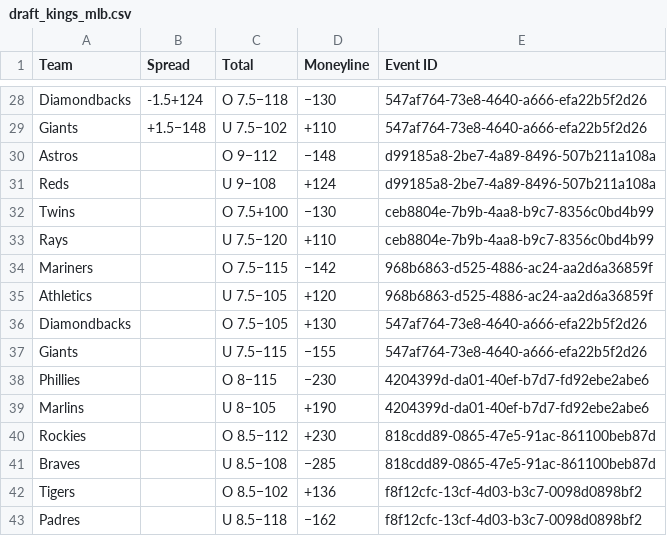
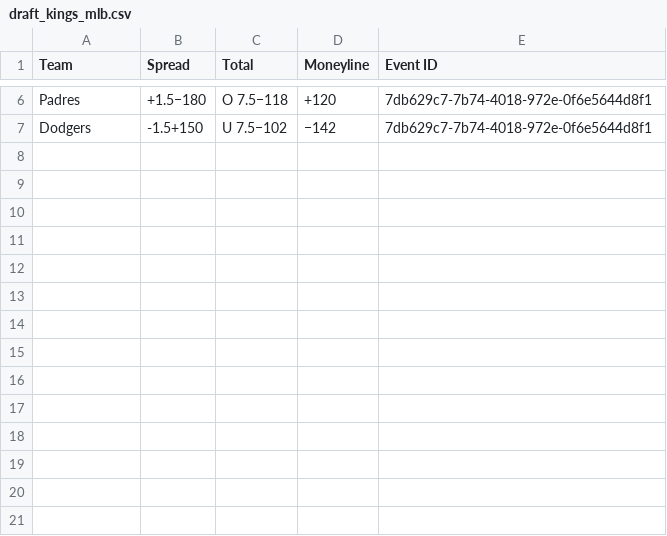
Before and after one commit to daleyren/sportsbook-arb, a CSV file: mlb/data/draft_kings_mlb.csv, drawn as a sheet; only a part is shown, gaps mark what is left out; removed rows and columns are numbered as before the commit, all else as after; the diff covers the shown part only; the diff names each change by its address in the sheet, - before the commit and + after, or states it on an @@ line.

```diff
--- a/mlb/data/draft_kings_mlb.csv
+++ b/mlb/data/draft_kings_mlb.csv
-A6 (Team): Diamondbacks
+A6 (Team): Padres
-B6 (Spread): -1.5+124
+B6 (Spread): +1.5−180
-D6 (Moneyline): −130
+D6 (Moneyline): +120
-E6:E7 (Event ID): 547af764-73e8-4640-a666-efa22b5f2d26
+E6:E7 (Event ID): 7db629c7-7b74-4018-972e-0f6e5644d8f1
-A7 (Team): Giants
+A7 (Team): Dodgers
-B7 (Spread): +1.5−148
+B7 (Spread): -1.5+150
-D7 (Moneyline): +110
+D7 (Moneyline): −142
-row 30: Astros |  | O 9−112 | −148 | d99185a8-2be7-4a89-8496-507b211a108a
-row 31: Reds |  | U 9−108 | +124 | d99185a8-2be7-4a89-8496-507b211a108a
-row 32: Twins |  | O 7.5+100 | −130 | ceb8804e-7b9b-4aa8-b9c7-8356c0bd4b99
-row 33: Rays |  | U 7.5−120 | +110 | ceb8804e-7b9b-4aa8-b9c7-8356c0bd4b99
-row 34: Mariners |  | O 7.5−115 | −142 | 968b6863-d525-4886-ac24-aa2d6a36859f
-row 35: Athletics |  | U 7.5−105 | +120 | 968b6863-d525-4886-ac24-aa2d6a36859f
-row 36: Diamondbacks |  | O 7.5−105 | +130 | 547af764-73e8-4640-a666-efa22b5f2d26
-row 37: Giants |  | U 7.5−115 | −155 | 547af764-73e8-4640-a666-efa22b5f2d26
-row 38: Phillies |  | O 8−115 | −230 | 4204399d-da01-40ef-b7d7-fd92ebe2abe6
-row 39: Marlins |  | U 8−105 | +190 | 4204399d-da01-40ef-b7d7-fd92ebe2abe6
-row 40: Rockies |  | O 8.5−112 | +230 | 818cdd89-0865-47e5-91ac-861100beb87d
-row 41: Braves |  | U 8.5−108 | −285 | 818cdd89-0865-47e5-91ac-861100beb87d
-row 42: Tigers |  | O 8.5−102 | +136 | f8f12cfc-13cf-4d03-b3c7-0098d0898bf2
-row 43: Padres |  | U 8.5−118 | −162 | f8f12cfc-13cf-4d03-b3c7-0098d0898bf2
```
Also changed, not shown: 2 added rows, 24 removed rows and 8 edited cells elsewhere in this file, mlb/data/bet_mgm_mlb.csv, mlb/data/caesars_mlb.csv, 4 other files.
